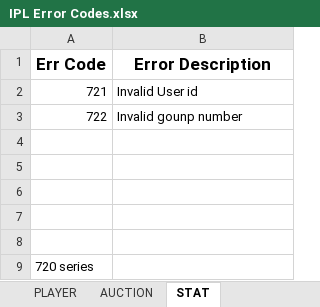
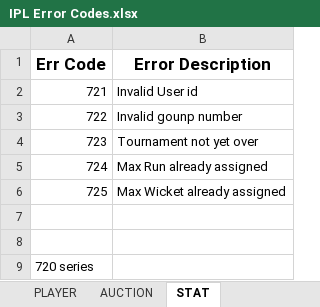
Before and after one commit to auctionpremierleague/APL-frontend, an Excel workbook: IPL Error Codes.xlsx, sheet STAT, drawn as a sheet; values as stored, in another font and other column widths than the file's, no borders; the diff names each change by its address in the sheet, - before the commit and + after, or states it on an @@ line.

Commit message:
Tournament functionality added

```diff
--- a/IPL Error Codes.xlsx (sheet STAT)
+++ b/IPL Error Codes.xlsx (sheet STAT)
-row 4: (empty)
+row 4: 723 | Tournament not yet over
-row 5: (empty)
+row 5: 724 | Max Run already assigned
-row 6: (empty)
+row 6: 725 | Max Wicket already assigned
```
Also changed, not shown: api keys.xlsx, 11 other files.
